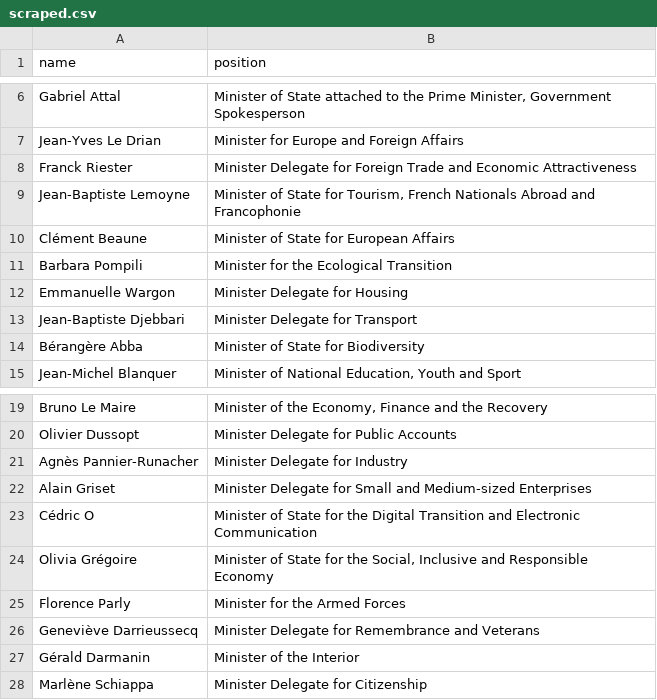
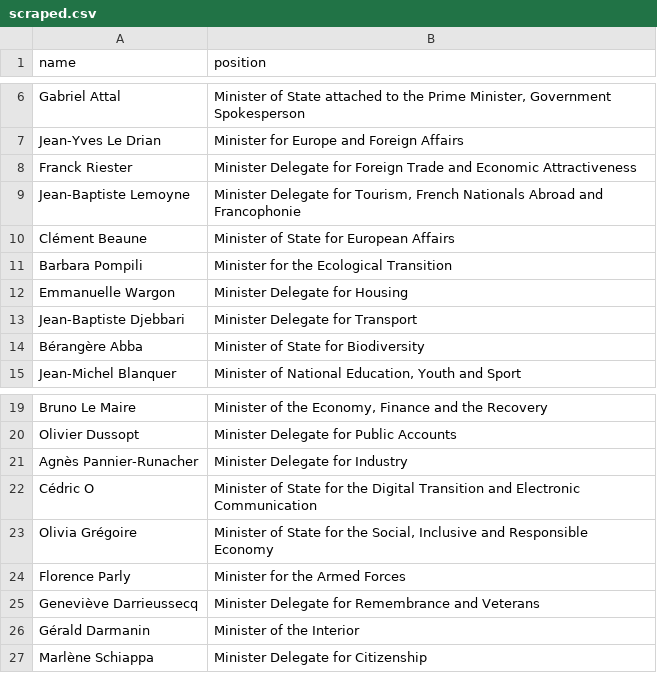
Before and after one commit to every-politician-scrapers/france-cabinet, a CSV file: comparisons/official/scraped.csv, drawn as a sheet; only a part is shown, gaps mark what is left out.

```diff
--- a/comparisons/official/scraped.csv
+++ b/comparisons/official/scraped.csv
@@ -8,3 +8,3 @@ Jean-Yves Le Drian,Minister for Europe and Foreign Affairs
 Franck Riester,Minister Delegate for Foreign Trade and Economic Attractiveness
-Jean-Baptiste Lemoyne,"Minister of State for Tourism, French Nationals Abroad and Francophonie"
+Jean-Baptiste Lemoyne,"Minister Delegate for Tourism, French Nationals Abroad and Francophonie"
 Clément Beaune,Minister of State for European Affairs
@@ -21,3 +21,2 @@ Olivier Dussopt,Minister Delegate for Public Accounts
 Agnès Pannier-Runacher,Minister Delegate for Industry
-Alain Griset,Minister Delegate for Small and Medium-sized Enterprises
 Cédric O,Minister of State for the Digital Transition and Electronic Communication
```
Also changed, not shown: comparisons/official/wikidata.csv.
